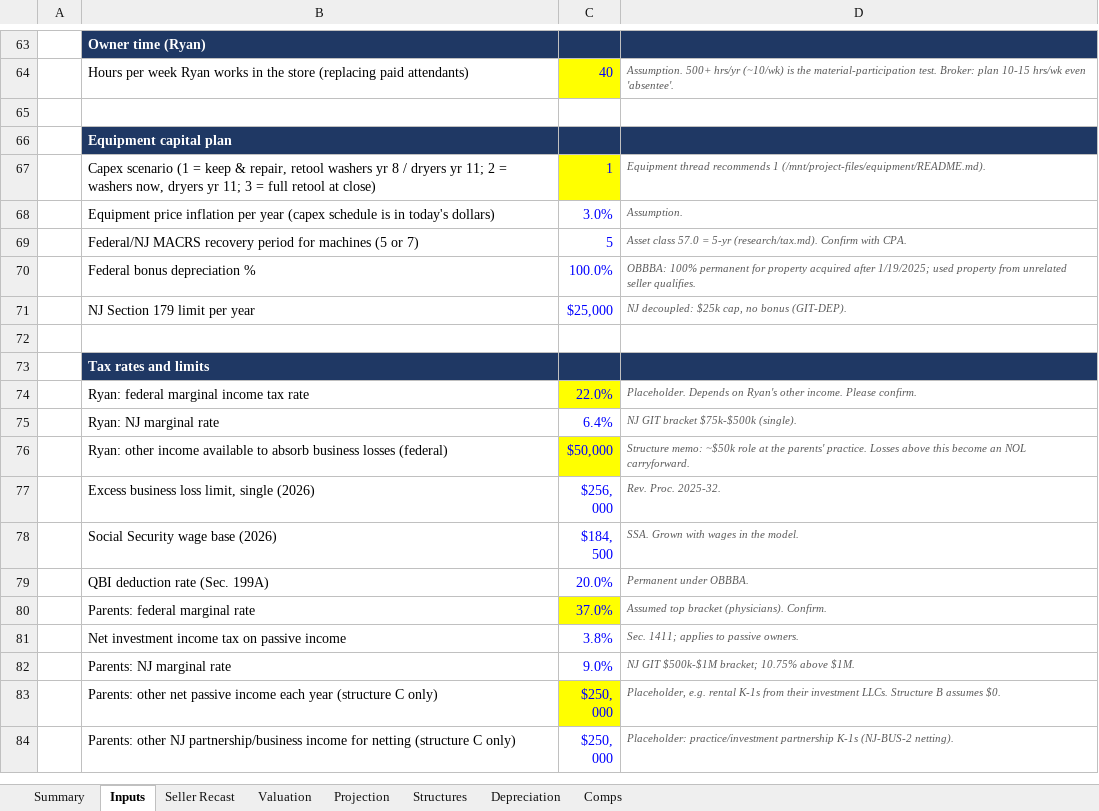
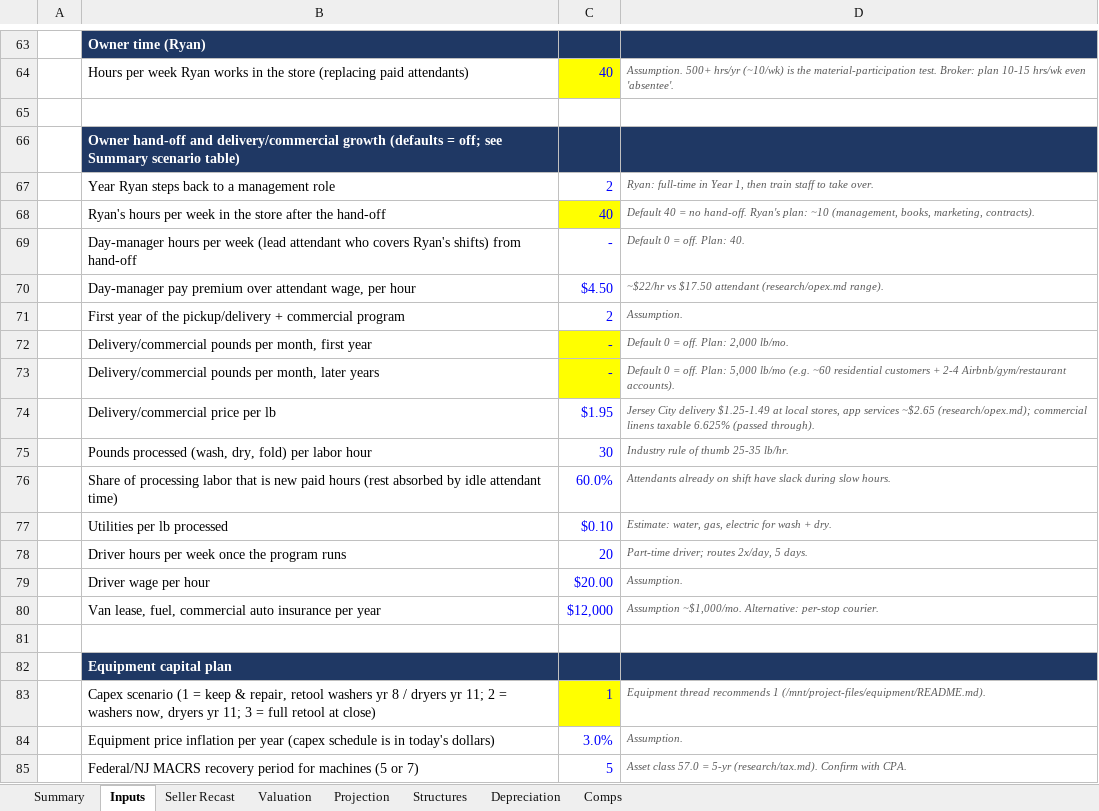
Before and after one commit to RyanB101/LaundromatAcq, an Excel workbook: underwriting/Tumble_Wash_Underwriting_Model.xlsx, sheet Inputs, drawn as a sheet; only a part is shown, gaps mark what is left out; the shorter side is filled out with more unchanged rows; values as stored, in another font and other column widths than the file's, no borders; the diff names each change by its address in the sheet, - before the commit and + after, or states it on an @@ line.

```diff
--- a/underwriting/Tumble_Wash_Underwriting_Model.xlsx (sheet Inputs)
+++ b/underwriting/Tumble_Wash_Underwriting_Model.xlsx (sheet Inputs)
+row 66:  | Owner hand-off and delivery/commercial growth (defaults = off; see Summary scenario table)
+row 67:  | Year Ryan steps back to a management role | 2 | Ryan: full-time in Year 1, then train staff to take over.
+row 68:  | Ryan's hours per week in the store after the hand-off | 40 | Default 40 = no hand-off. Ryan's plan: ~10 (management, books, marketing, contracts).
+row 69:  | Day-manager hours per week (lead attendant who covers Ryan's shifts) from hand-off | - | Default 0 = off. Plan: 40.
+row 70:  | Day-manager pay premium over attendant wage, per hour | $4.50 | ~$22/hr vs $17.50 attendant (research/opex.md range).
+row 71:  | First year of the pickup/delivery + commercial program | 2 | Assumption.
+row 72:  | Delivery/commercial pounds per month, first year | - | Default 0 = off. Plan: 2,000 lb/mo.
+row 73:  | Delivery/commercial pounds per month, later years | - | Default 0 = off. Plan: 5,000 lb/mo (e.g. ~60 residential customers + 2-4 Airbnb/gym/restaurant accounts).
+row 74:  | Delivery/commercial price per lb | $1.95 | Jersey City delivery $1.25-1.49 at local stores, app services ~$2.65 (research/opex.md); commercial linens taxable 6.625% (passed through).
+row 75:  | Pounds processed (wash, dry, fold) per labor hour | 30 | Industry rule of thumb 25-35 lb/hr.
+row 76:  | Share of processing labor that is new paid hours (rest absorbed by idle attendant time) | 60.0% | Attendants already on shift have slack during slow hours.
+row 77:  | Utilities per lb processed | $0.10 | Estimate: water, gas, electric for wash + dry.
+row 78:  | Driver hours per week once the program runs | 20 | Part-time driver; routes 2x/day, 5 days.
+row 79:  | Driver wage per hour | $20.00 | Assumption.
+row 80:  | Van lease, fuel, commercial auto insurance per year | $12,000 | Assumption ~$1,000/mo. Alternative: per-stop courier.
+row 81: (empty)
```
Also changed, not shown: sheet Projection, sheet Summary, formulas that keep their value, 2 other files.
